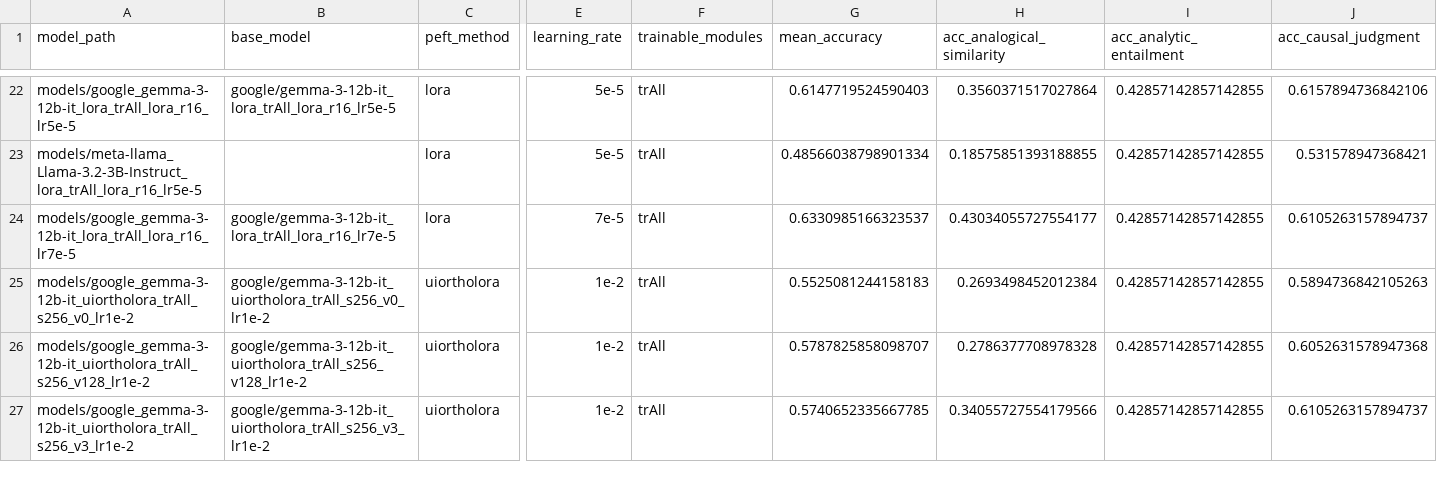
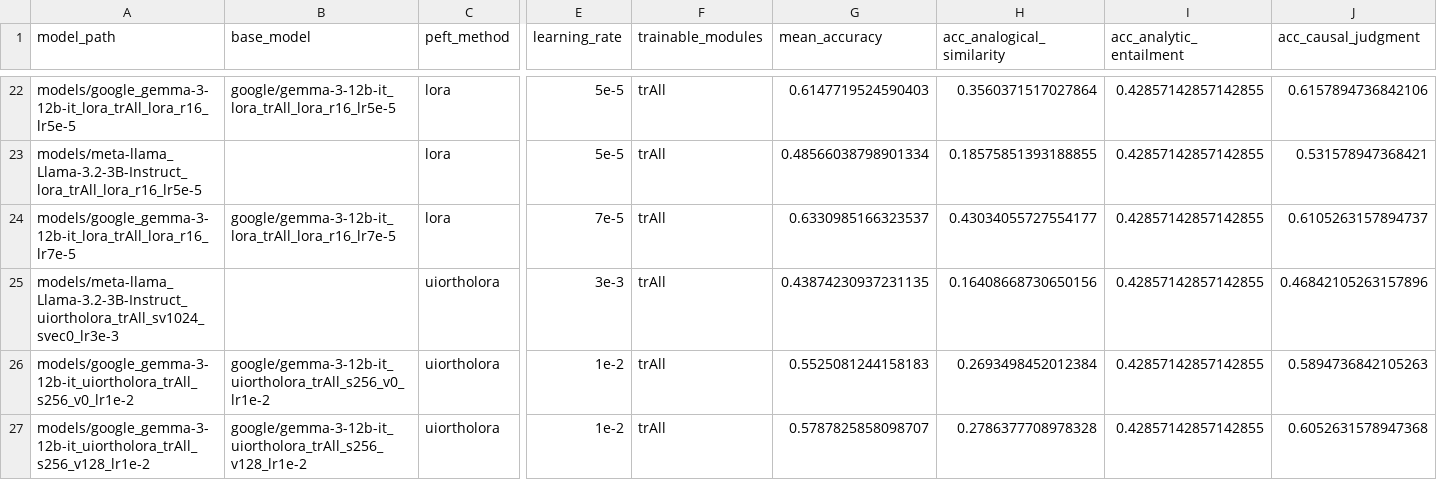
Before and after one commit to Guy-Bilitski/UIOrthoLoRA, a CSV file: notebooks/tuner_knowledge/src/results/bigbench/summary.csv, drawn as a sheet; only a part is shown, gaps mark what is left out; the shorter side is filled out with more unchanged rows; rows hold the shown columns only; the diff names each change by its address in the sheet, - before the commit and + after, or states it on an @@ line.

```diff
--- a/notebooks/tuner_knowledge/src/results/bigbench/summary.csv
+++ b/notebooks/tuner_knowledge/src/results/bigbench/summary.csv
+row 25: models/meta-llama_Llama-3.2-3B-Instruct_uiortholora_trAll_sv1024_svec0_lr3e-3 |  | uiortholora | 3e-3 | trAll | 0.43874230937231135 | 0.16408668730650156 | 0.42857142857142855 | 0.46842105263157896
```
Also changed, not shown: notebooks/tuner_knowledge/src/results/mmlu/mmlu_summary.csv, 18 other files.
